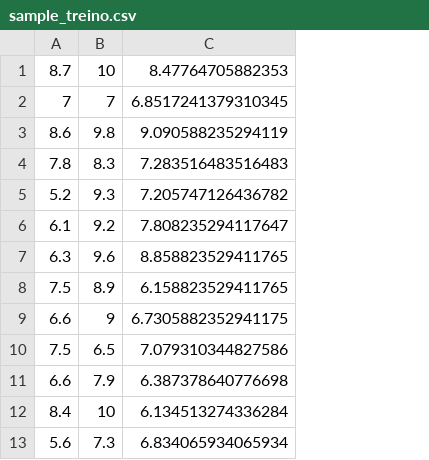
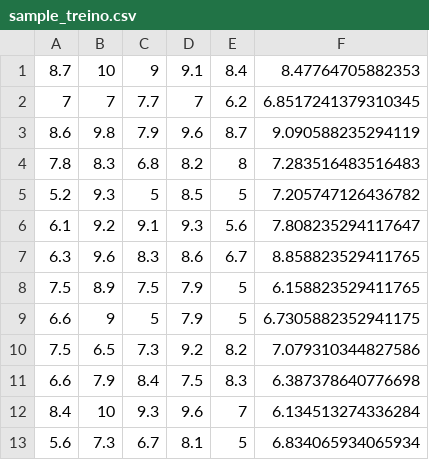
Before and after one commit to RenatoEly/aprendizagemDeMaquina, a CSV file: Ex2/sample_treino.csv, drawn as a sheet; only a part is shown; the diff names each change by its address in the sheet, - before the commit and + after, or states it on an @@ line.

```diff
--- a/Ex2/sample_treino.csv
+++ b/Ex2/sample_treino.csv
+column C, rows 1-13: 9 | 7.7 | 7.9 | 6.8 | 5 | 9.1 | 8.3 | 7.5 | 5 | 7.3 | 8.4 | 9.3 | 6.7
+column D, rows 1-13: 9.1 | 7 | 9.6 | 8.2 | 8.5 | 9.3 | 8.6 | 7.9 | 7.9 | 9.2 | 7.5 | 9.6 | 8.1
+column E, rows 1-13: 8.4 | 6.2 | 8.7 | 8 | 5 | 5.6 | 6.7 | 5 | 5 | 8.2 | 8.3 | 7 | 5
```
Also changed, not shown: 1 other file.
